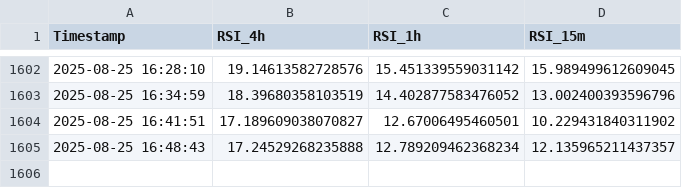
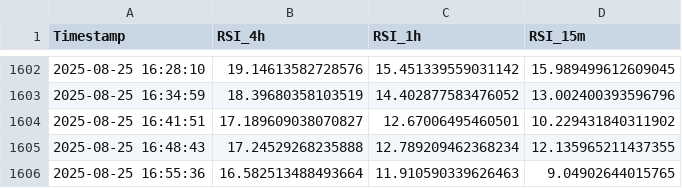
Before and after one commit to felix-zamu/mi_repo_rsi, a CSV file: rsi_promedios.csv, drawn as a sheet; only a part is shown, gaps mark what is left out.

```diff
--- a/rsi_promedios.csv
+++ b/rsi_promedios.csv
@@ -1604,2 +1604,3 @@ Timestamp,RSI_4h,RSI_1h,RSI_15m
 2025-08-25 16:41:51,17.189609038070827,12.67006495460501,10.229431840311902
-2025-08-25 16:48:43,17.24529268235888,12.789209462368234,12.135965211437357
+2025-08-25 16:48:43,17.24529268235888,12.789209462368234,12.135965211437355
+2025-08-25 16:55:36,16.582513488493664,11.910590339626463,9.04902644015765
```
Also changed, not shown: 2 other files.
